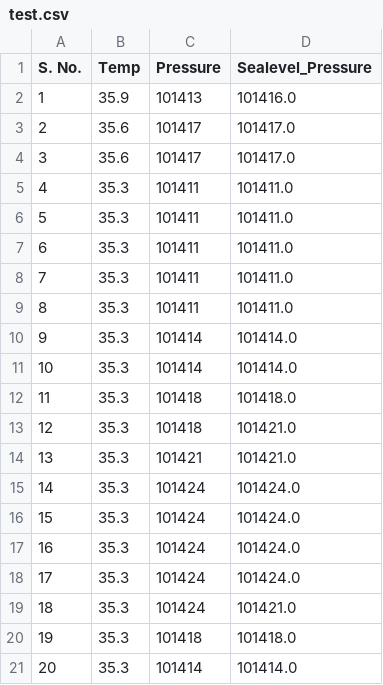
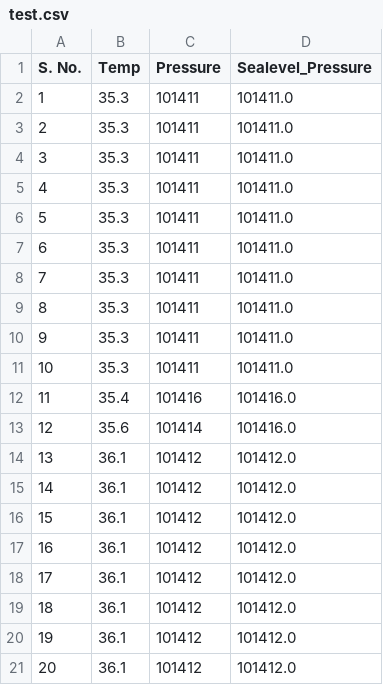
Before and after one commit to kucp/data, a CSV file: test.csv, drawn as a sheet.

Commit message:
more tests

```diff
--- a/test.csv
+++ b/test.csv
@@ -1,5 +1,5 @@
 S. No.,Temp,Pressure,Sealevel_Pressure
-1,35.9,101413,101416.0
-2,35.6,101417,101417.0
-3,35.6,101417,101417.0
+1,35.3,101411,101411.0
+2,35.3,101411,101411.0
+3,35.3,101411,101411.0
 4,35.3,101411,101411.0
@@ -9,13 +9,13 @@ S. No.,Temp,Pressure,Sealevel_Pressure
 8,35.3,101411,101411.0
-9,35.3,101414,101414.0
-10,35.3,101414,101414.0
-11,35.3,101418,101418.0
-12,35.3,101418,101421.0
-13,35.3,101421,101421.0
-14,35.3,101424,101424.0
-15,35.3,101424,101424.0
-16,35.3,101424,101424.0
-17,35.3,101424,101424.0
-18,35.3,101424,101421.0
-19,35.3,101418,101418.0
-20,35.3,101414,101414.0
+9,35.3,101411,101411.0
+10,35.3,101411,101411.0
+11,35.4,101416,101416.0
+12,35.6,101414,101416.0
+13,36.1,101412,101412.0
+14,36.1,101412,101412.0
+15,36.1,101412,101412.0
+16,36.1,101412,101412.0
+17,36.1,101412,101412.0
+18,36.1,101412,101412.0
+19,36.1,101412,101412.0
+20,36.1,101412,101412.0
```
